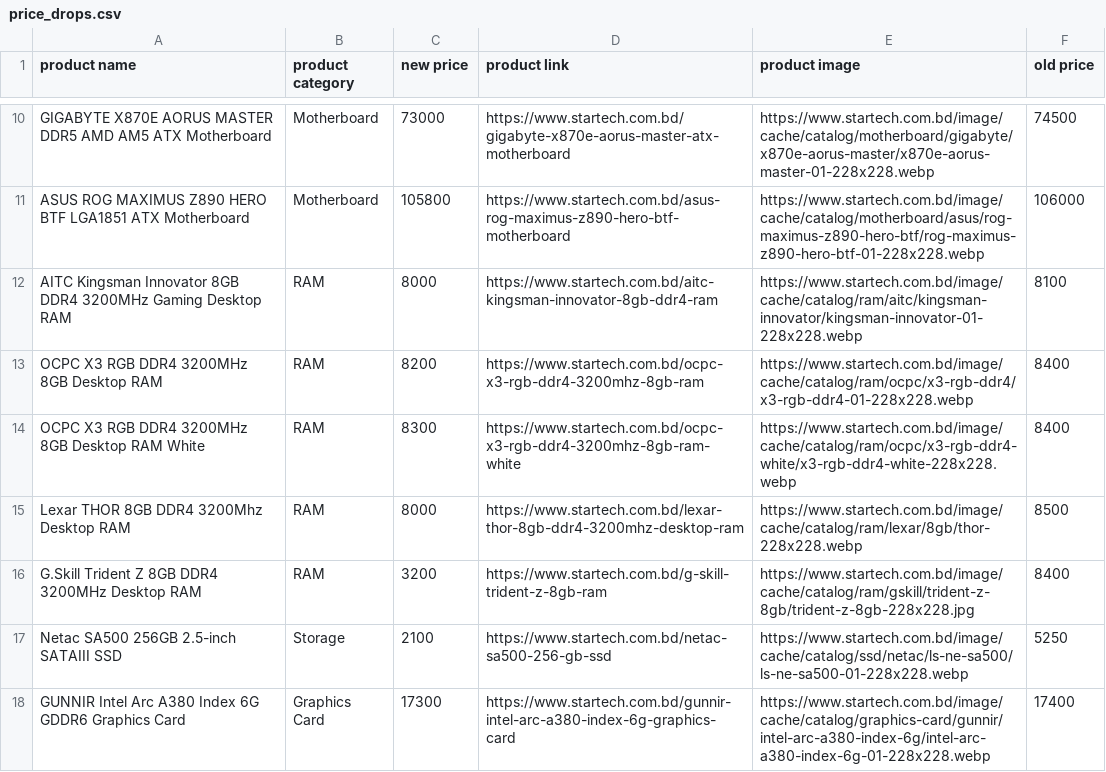
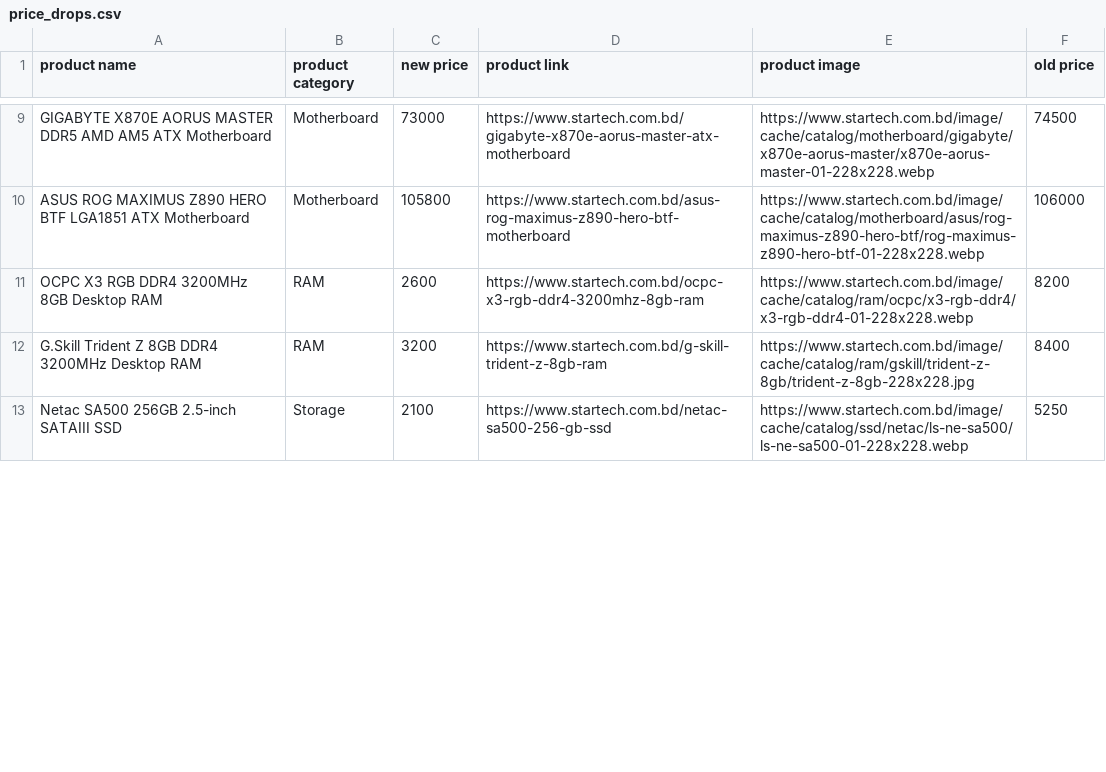
Before and after one commit to AbidMuntasir/eCommerce-Price-Tracker, a CSV file: data/price_drops.csv, drawn as a sheet; only a part is shown, gaps mark what is left out; the diff covers the shown part only.

```diff
--- a/data/price_drops.csv
+++ b/data/price_drops.csv
@@ -11,8 +10,4 @@ GIGABYTE X870E AORUS MASTER DDR5 AMD AM5 ATX Motherboard,Motherboard,73000,https
 ASUS ROG MAXIMUS Z890 HERO BTF LGA1851 ATX Motherboard,Motherboard,105800,https://www.startech.com.bd/asus-rog-maximus-z890-hero-btf-motherboard,https://www.startech.com.bd/image/cache/catalog/motherboard/asus/rog-maximus-z890-hero-btf/rog-maximus-z890-hero-btf-01-228x228.webp,106000
-AITC Kingsman Innovator 8GB DDR4 3200MHz Gaming Desktop RAM,RAM,8000,https://www.startech.com.bd/aitc-kingsman-innovator-8gb-ddr4-ram,https://www.startech.com.bd/image/cache/catalog/ram/aitc/kingsman-innovator/kingsman-innovator-01-228x228.webp,8100
-OCPC X3 RGB DDR4 3200MHz 8GB Desktop RAM,RAM,8200,https://www.startech.com.bd/ocpc-x3-rgb-ddr4-3200mhz-8gb-ram,https://www.startech.com.bd/image/cache/catalog/ram/ocpc/x3-rgb-ddr4/x3-rgb-ddr4-01-228x228.webp,8400
-OCPC X3 RGB DDR4 3200MHz 8GB Desktop RAM White,RAM,8300,https://www.startech.com.bd/ocpc-x3-rgb-ddr4-3200mhz-8gb-ram-white,https://www.startech.com.bd/image/cache/catalog/ram/ocpc/x3-rgb-ddr4-white/x3-rgb-ddr4-white-228x228.webp,8400
-Lexar THOR 8GB DDR4 3200Mhz Desktop RAM,RAM,8000,https://www.startech.com.bd/lexar-thor-8gb-ddr4-3200mhz-desktop-ram,https://www.startech.com.bd/image/cache/catalog/ram/lexar/8gb/thor-228x228.webp,8500
+OCPC X3 RGB DDR4 3200MHz 8GB Desktop RAM,RAM,2600,https://www.startech.com.bd/ocpc-x3-rgb-ddr4-3200mhz-8gb-ram,https://www.startech.com.bd/image/cache/catalog/ram/ocpc/x3-rgb-ddr4/x3-rgb-ddr4-01-228x228.webp,8200
 G.Skill Trident Z 8GB DDR4 3200MHz Desktop RAM,RAM,3200,https://www.startech.com.bd/g-skill-trident-z-8gb-ram,https://www.startech.com.bd/image/cache/catalog/ram/gskill/trident-z-8gb/trident-z-8gb-228x228.jpg,8400
 Netac SA500 256GB 2.5-inch SATAIII SSD,Storage,2100,https://www.startech.com.bd/netac-sa500-256-gb-ssd,https://www.startech.com.bd/image/cache/catalog/ssd/netac/ls-ne-sa500/ls-ne-sa500-01-228x228.webp,5250
-GUNNIR Intel Arc A380 Index 6G GDDR6 Graphics Card,Graphics Card,17300,https://www.startech.com.bd/gunnir-intel-arc-a380-index-6g-graphics-card,https://www.startech.com.bd/image/cache/catalog/graphics-card/gunnir/intel-arc-a380-index-6g/intel-arc-a380-index-6g-01-228x228.webp,17400
```
Also changed, not shown: 1 added row, 4 removed rows and 3 edited cells elsewhere in this file, 1 other file.
